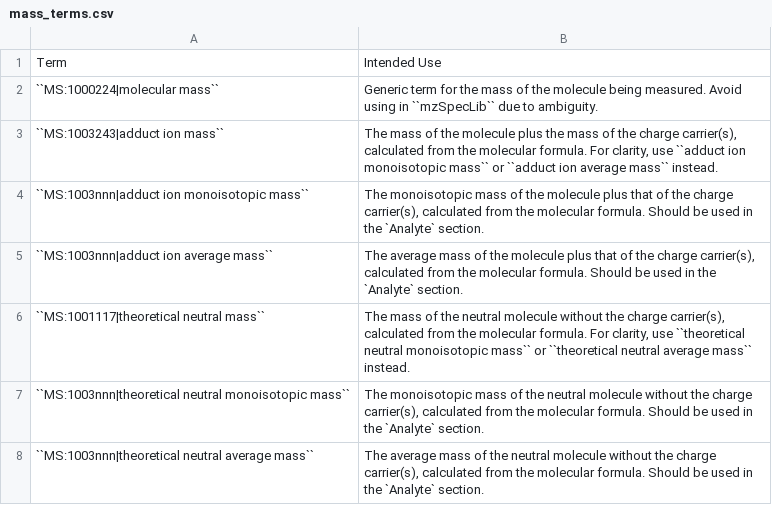
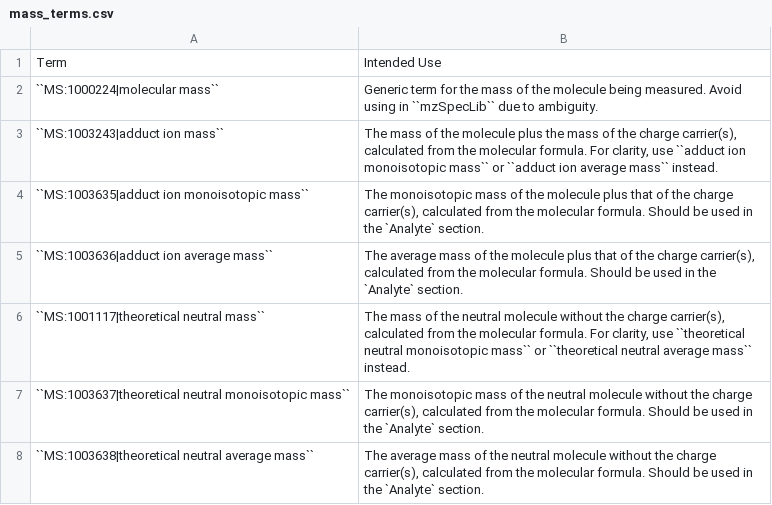
Before and after one commit to HUPO-PSI/mzSpecLib, a CSV file: docs/guidelines/mass_terms.csv, drawn as a sheet.

Commit message:
Update mass_terms.csv with correct term IDs

```diff
--- a/docs/guidelines/mass_terms.csv
+++ b/docs/guidelines/mass_terms.csv
@@ -3,6 +3,6 @@ Term,Intended Use
 ``MS:1003243|adduct ion mass``,"The mass of the molecule plus the mass of the charge carrier(s), calculated from the molecular formula. For clarity, use ``adduct ion monoisotopic mass`` or ``adduct ion average mass`` instead."
-``MS:1003nnn|adduct ion monoisotopic mass``,"The monoisotopic mass of the molecule plus that of the charge carrier(s), calculated from the molecular formula. Should be used in the `Analyte` section."
-``MS:1003nnn|adduct ion average mass``,"The average mass of the molecule plus that of the charge carrier(s), calculated from the molecular formula. Should be used in the `Analyte` section."
+``MS:1003635|adduct ion monoisotopic mass``,"The monoisotopic mass of the molecule plus that of the charge carrier(s), calculated from the molecular formula. Should be used in the `Analyte` section."
+``MS:1003636|adduct ion average mass``,"The average mass of the molecule plus that of the charge carrier(s), calculated from the molecular formula. Should be used in the `Analyte` section."
 ``MS:1001117|theoretical neutral mass``,"The mass of the neutral molecule without the charge carrier(s), calculated from the molecular formula. For clarity, use ``theoretical neutral monoisotopic mass`` or ``theoretical neutral average mass`` instead."
-``MS:1003nnn|theoretical neutral monoisotopic mass``,"The monoisotopic mass of the neutral molecule without the charge carrier(s), calculated from the molecular formula. Should be used in the `Analyte` section."
-``MS:1003nnn|theoretical neutral average mass``,"The average mass of the neutral molecule without the charge carrier(s), calculated from the molecular formula. Should be used in the `Analyte` section."
+``MS:1003637|theoretical neutral monoisotopic mass``,"The monoisotopic mass of the neutral molecule without the charge carrier(s), calculated from the molecular formula. Should be used in the `Analyte` section."
+``MS:1003638|theoretical neutral average mass``,"The average mass of the neutral molecule without the charge carrier(s), calculated from the molecular formula. Should be used in the `Analyte` section."
```
